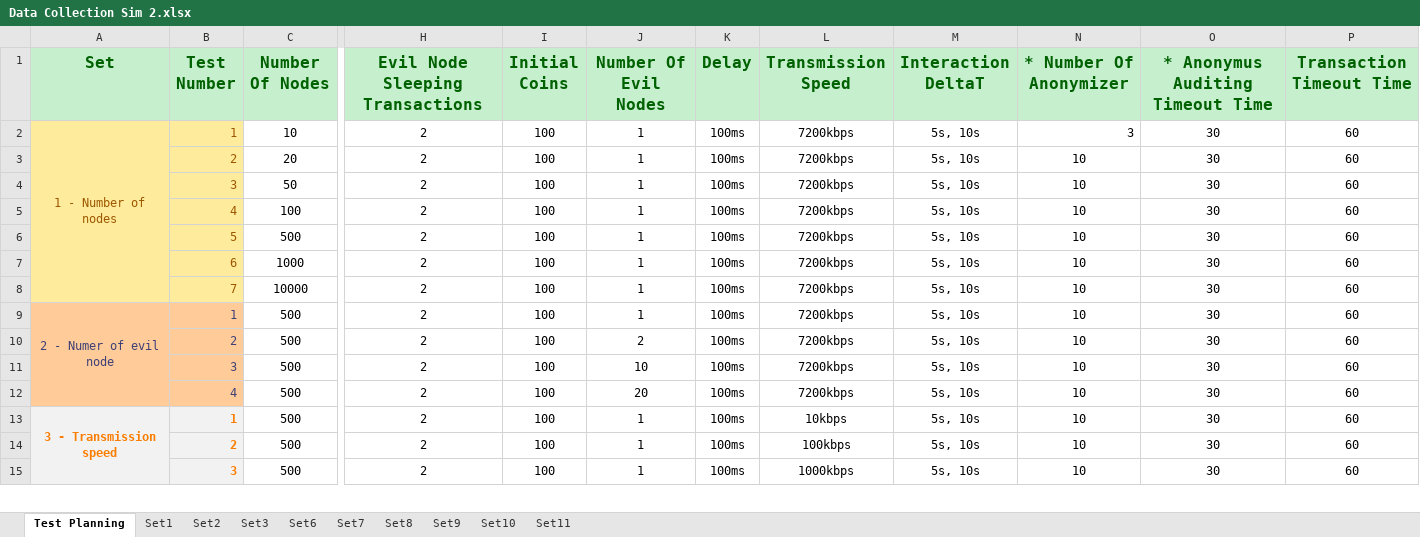
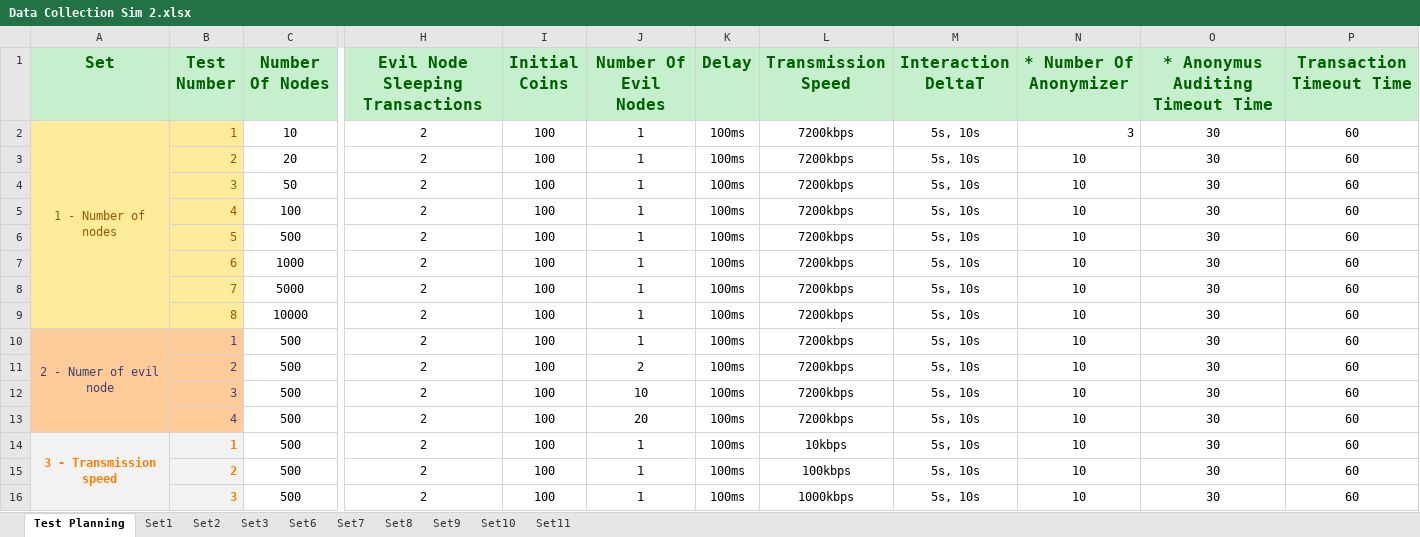
Before and after one commit to Tribler/trustchain-simulator, an Excel workbook: Data Collections/Data Collection Sim 2.xlsx, sheet Test Planning, drawn as a sheet; only a part is shown, gaps mark what is left out; values as stored, in another font and other column widths than the file's, no borders; rows hold the shown columns only; the diff names each change by its address in the sheet, - before the commit and + after, or states it on an @@ line.

Commit message:
Added results from sim2 on 5k networks

```diff
--- a/Data Collections/Data Collection Sim 2.xlsx (sheet Test Planning)
+++ b/Data Collections/Data Collection Sim 2.xlsx (sheet Test Planning)
-C8 (Number Of Nodes): 10000
+C8 (Number Of Nodes): 5000
+row 9:  | 8 | 10000 | 2 | 100 | 1 | 100ms | 7200kbps | 5s, 10s | 10 | 30 | 60
```
Also changed, not shown: sheet Set1, hidden cells, charts or pictures.
